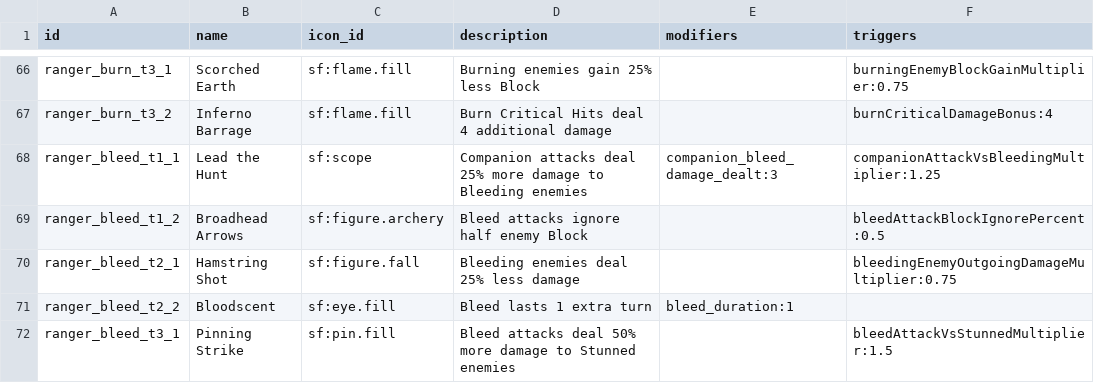
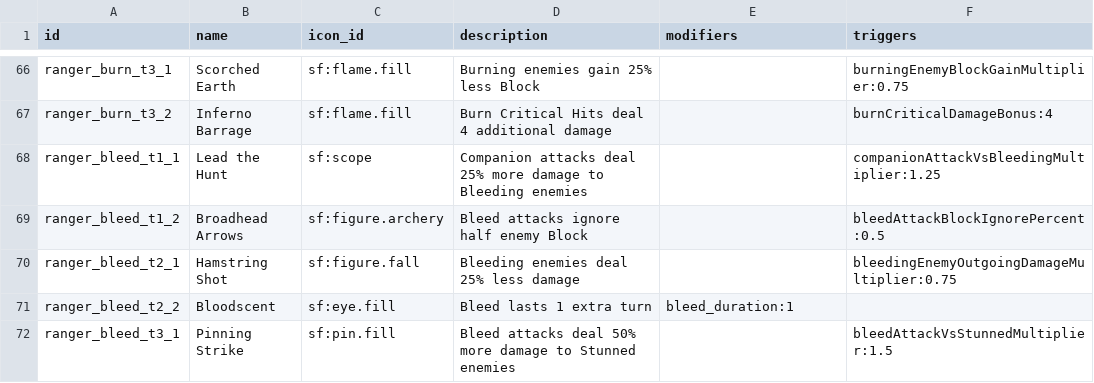
Before and after one commit to Talyen/Trinket, a TSV file: ContentManifest/talents.tsv, drawn as a sheet; only a part is shown, gaps mark what is left out.

```diff
--- a/ContentManifest/talents.tsv
+++ b/ContentManifest/talents.tsv
@@ -67,3 +67,3 @@ ranger_burn_t3_1	Scorched Earth	sf:flame.fill	Burning enemies gain 25% less Bloc
 ranger_burn_t3_2	Inferno Barrage	sf:flame.fill	Burn Critical Hits deal 4 additional damage		burnCriticalDamageBonus:4
-ranger_bleed_t1_1	Lead the Hunt	sf:scope	Companion attacks deal 25% more damage to Bleeding enemies	companion_bleed_damage_dealt:3	companionAttackVsBleedingMultiplier:1.25
+ranger_bleed_t1_1	Lead the Hunt	sf:scope	Companion attacks deal 25% more damage to Bleeding enemies		companionAttackVsBleedingMultiplier:1.25
 ranger_bleed_t1_2	Broadhead Arrows	sf:figure.archery	Bleed attacks ignore half enemy Block		bleedAttackBlockIgnorePercent:0.5
```
Also changed, not shown: 57 other files.
